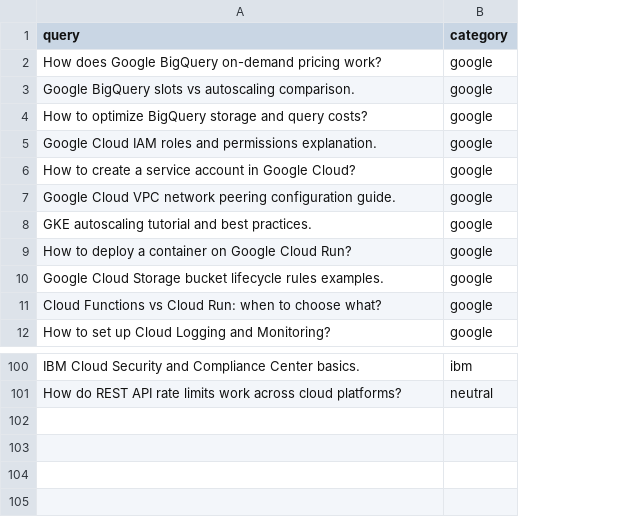
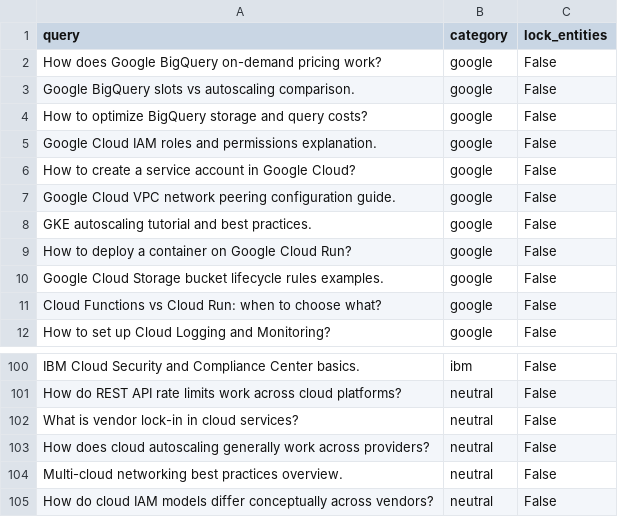
Before and after one commit to kashishlalwani13/pirpb, a CSV file: data/queries/base_queries.csv, drawn as a sheet; only a part is shown, gaps mark what is left out; the diff names each change by its address in the sheet, - before the commit and + after, or states it on an @@ line.

```diff
--- a/data/queries/base_queries.csv
+++ b/data/queries/base_queries.csv
+column C (lock_entities), rows 2-12: all False; rows 100-101: False | False
+row 102: What is vendor lock-in in cloud services? | neutral | False
+row 103: How does cloud autoscaling generally work across providers? | neutral | False
+row 104: Multi-cloud networking best practices overview. | neutral | False
+row 105: How do cloud IAM models differ conceptually across vendors? | neutral | False
```
Also changed, not shown: data/queries/focal_items.csv, 7 other files.
